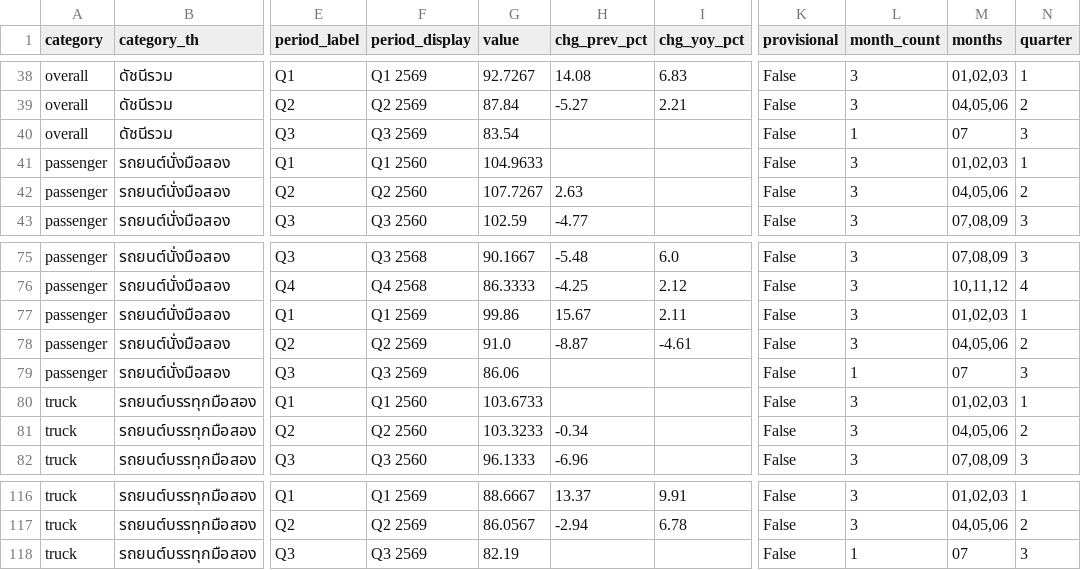
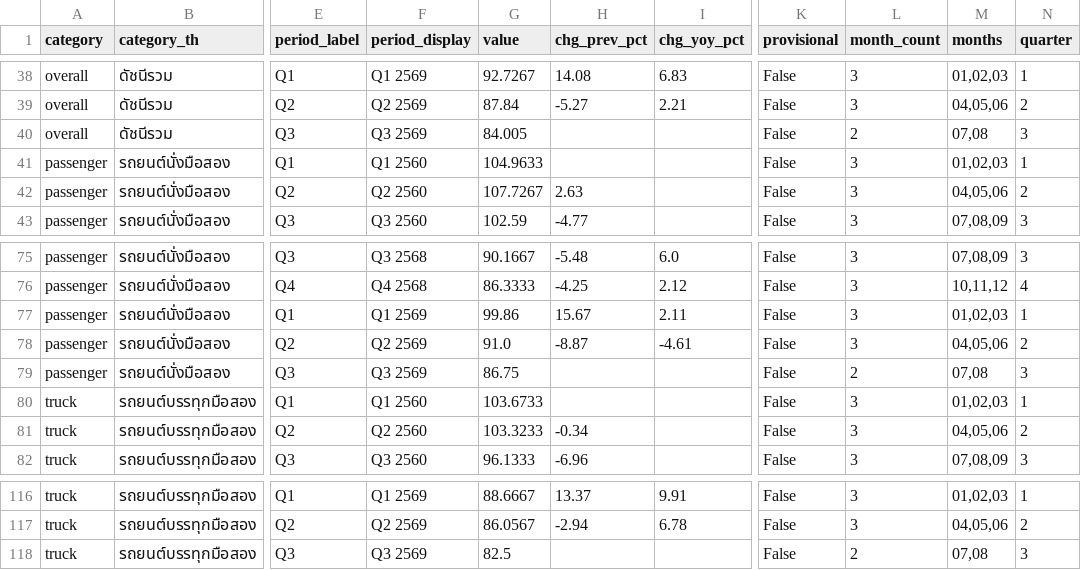
Before and after one commit to benzkanin41-alt/used-car-price-dashboard, a CSV file: used_car_price_quarterly.csv, drawn as a sheet; only a part is shown, gaps mark what is left out; the diff names each change by its address in the sheet, - before the commit and + after, or states it on an @@ line.

```diff
--- a/used_car_price_quarterly.csv
+++ b/used_car_price_quarterly.csv
-G40 (value): 83.54
+G40 (value): 84.005
-L40 (month_count): 1
+L40 (month_count): 2
-M40 (months): 07
+M40 (months): 07,08
-G79 (value): 86.06
+G79 (value): 86.75
-L79 (month_count): 1
+L79 (month_count): 2
-M79 (months): 07
+M79 (months): 07,08
-G118 (value): 82.19
+G118 (value): 82.5
-L118 (month_count): 1
+L118 (month_count): 2
-M118 (months): 07
+M118 (months): 07,08
```
Also changed, not shown: used_car_price_monthly.csv, used_car_price_yearly.csv, 7 other files.
